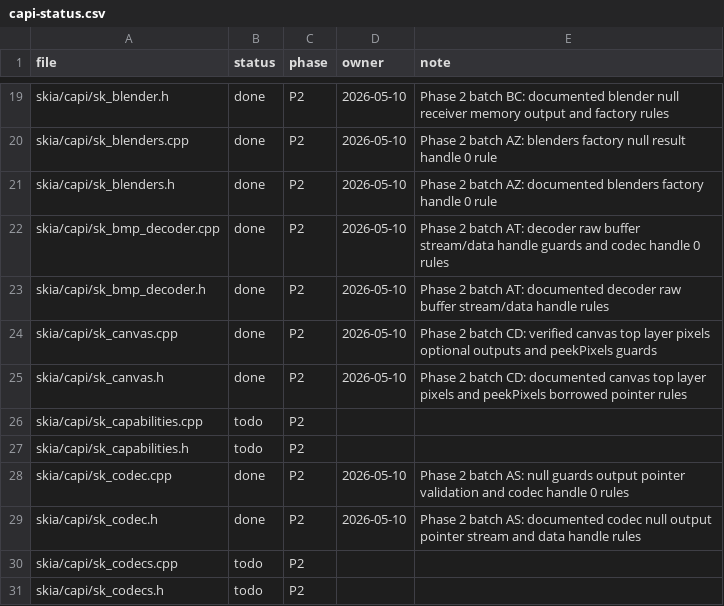
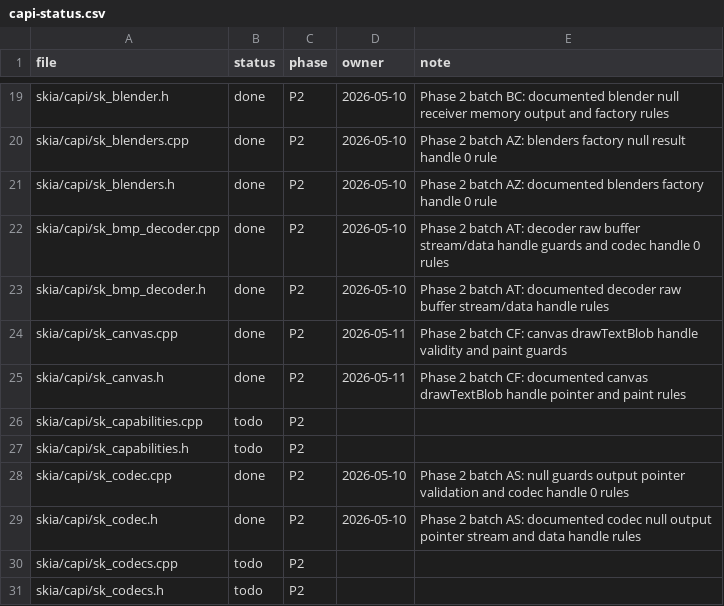
Before and after one commit to dolphilia/reskia, a CSV file: docs/plans/c-binding-remediation/checklists/capi-status.csv, drawn as a sheet; only a part is shown, gaps mark what is left out.

```diff
--- a/docs/plans/c-binding-remediation/checklists/capi-status.csv
+++ b/docs/plans/c-binding-remediation/checklists/capi-status.csv
@@ -23,4 +23,4 @@ skia/capi/sk_bmp_decoder.cpp,done,P2,2026-05-10,Phase 2 batch AT: decoder raw bu
 skia/capi/sk_bmp_decoder.h,done,P2,2026-05-10,Phase 2 batch AT: documented decoder raw buffer stream/data handle rules
-skia/capi/sk_canvas.cpp,done,P2,2026-05-10,Phase 2 batch CD: verified canvas top layer pixels optional outputs and peekPixels guards
-skia/capi/sk_canvas.h,done,P2,2026-05-10,Phase 2 batch CD: documented canvas top layer pixels and peekPixels borrowed pointer rules
+skia/capi/sk_canvas.cpp,done,P2,2026-05-11,Phase 2 batch CF: canvas drawTextBlob handle validity and paint guards
+skia/capi/sk_canvas.h,done,P2,2026-05-11,Phase 2 batch CF: documented canvas drawTextBlob handle pointer and paint rules
 skia/capi/sk_capabilities.cpp,todo,P2,,
```
Also changed, not shown: 5 other files.
